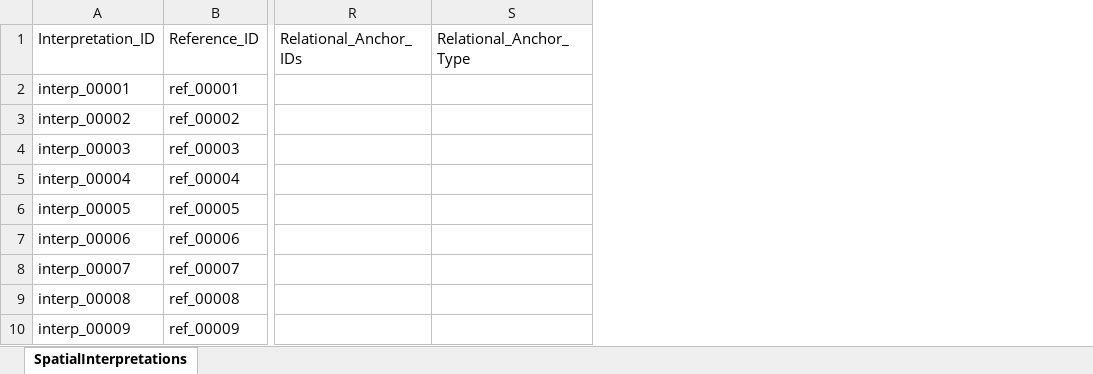
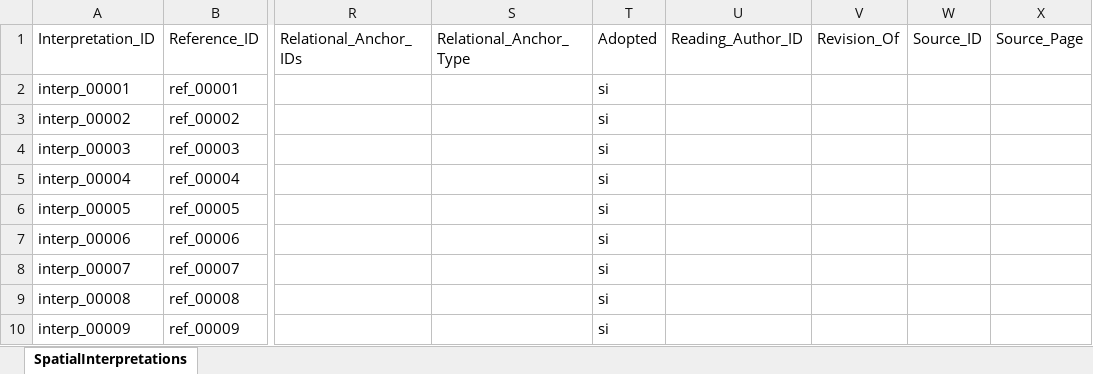
Before and after one commit to lnz-sbt3/gaddatlas, an Excel workbook: data/source/xlsx/SpatialInterpretations.xlsx, sheet SpatialInterpretations, drawn as a sheet; only a part is shown, gaps mark what is left out; values as stored, in another font and other column widths than the file's, no borders; the diff names each change by its address in the sheet, - before the commit and + after, or states it on an @@ line.

```diff
--- a/data/source/xlsx/SpatialInterpretations.xlsx (sheet SpatialInterpretations)
+++ b/data/source/xlsx/SpatialInterpretations.xlsx (sheet SpatialInterpretations)
+column T (Adopted), rows 2-10: all si
+column U (Reading_Author_ID), empty
+column V (Revision_Of), empty
+column W (Source_ID), empty
+column X (Source_Page), empty
```
Also changed, not shown: data/source/xlsx/Assertions.xlsx, 23 other files.
